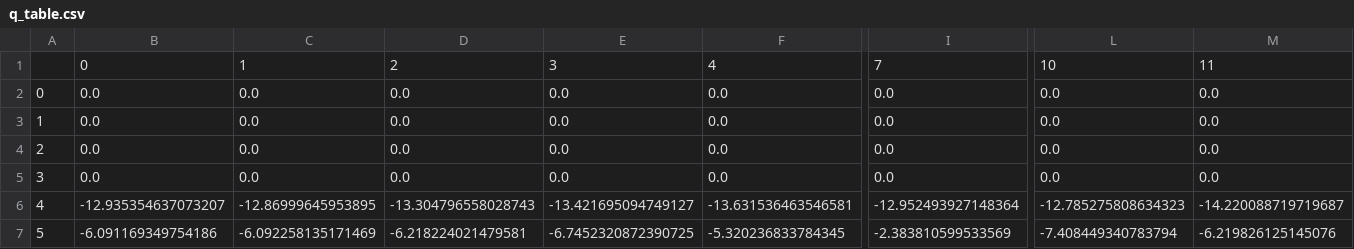
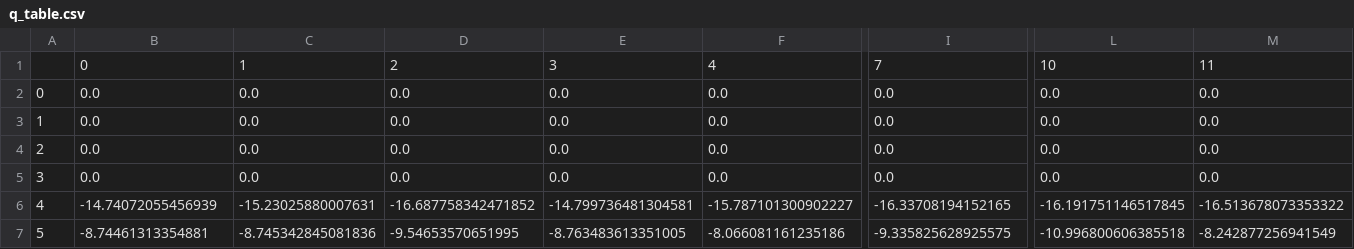
Before and after one commit to RoboticsLabURJC/2022-tfg-barbara-villalba, a CSV file: src/qlearning/trainings/24-febrero/q_table.csv, drawn as a sheet; only a part is shown, gaps mark what is left out; the diff covers the shown part only; the diff names each change by its address in the sheet, - before the commit and + after, or states it on an @@ line.

```diff
--- a/src/qlearning/trainings/24-febrero/q_table.csv
+++ b/src/qlearning/trainings/24-febrero/q_table.csv
-B6: -12.935354637073207
+B6: -14.74072055456939
-C6: -12.86999645953895
+C6: -15.23025880007631
-D6: -13.304796558028743
+D6: -16.687758342471852
-E6: -13.421695094749127
+E6: -14.799736481304581
-F6: -13.631536463546581
+F6: -15.787101300902227
-I6: -12.952493927148364
+I6: -16.33708194152165
-L6: -12.785275808634323
+L6: -16.191751146517845
-M6: -14.220088719719687
+M6: -16.513678073353322
-B7: -6.091169349754186
+B7: -8.74461313354881
-C7: -6.092258135171469
+C7: -8.745342845081836
-D7: -6.218224021479581
+D7: -9.54653570651995
-E7: -6.7452320872390725
+E7: -8.763483613351005
-F7: -5.320236833784345
+F7: -8.066081161235186
-I7: -2.383810599533569
+I7: -9.335825628925575
-L7: -7.408449340783794
+L7: -10.996800606385518
-M7: -6.219826125145076
+M7: -8.242877256941549
```
Also changed, not shown: 108 edited cells elsewhere in this file, src/qlearning/trainings/24-febrero/episodes-epsilon.csv, src/qlearning/trainings/24-febrero/episodes-iterations.csv, 7 other files.
